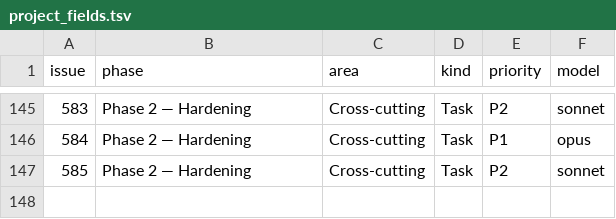
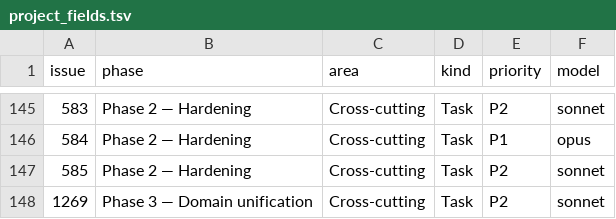
Before and after one commit to digithings-ai/digithings, a TSV file: scripts/project_fields.tsv, drawn as a sheet; only a part is shown, gaps mark what is left out; the diff names each change by its address in the sheet, - before the commit and + after, or states it on an @@ line.

```diff
--- a/scripts/project_fields.tsv
+++ b/scripts/project_fields.tsv
+row 148: 1269 | Phase 3 — Domain unification | Cross-cutting | Task | P2 | sonnet
```
